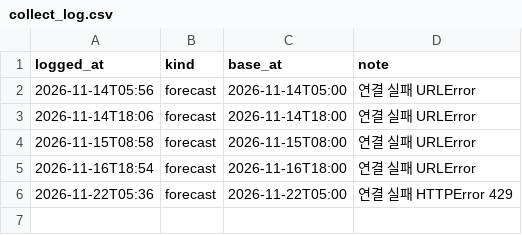
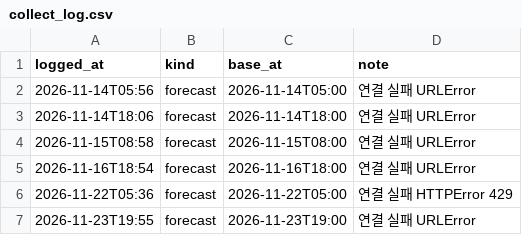
Before and after one commit to greatsong/screens, a CSV file: data/open-meteo/collect_log.csv, drawn as a sheet.

```diff
--- a/data/open-meteo/collect_log.csv
+++ b/data/open-meteo/collect_log.csv
@@ -6 +6,2 @@ logged_at,kind,base_at,note
 2026-11-22T05:36,forecast,2026-11-22T05:00,연결 실패 HTTPError 429
+2026-11-23T19:55,forecast,2026-11-23T19:00,연결 실패 URLError
```
Also changed, not shown: data/kma/nowcast/2026-11.csv, data/kma/observed/2026-11.csv, 1 other file.
